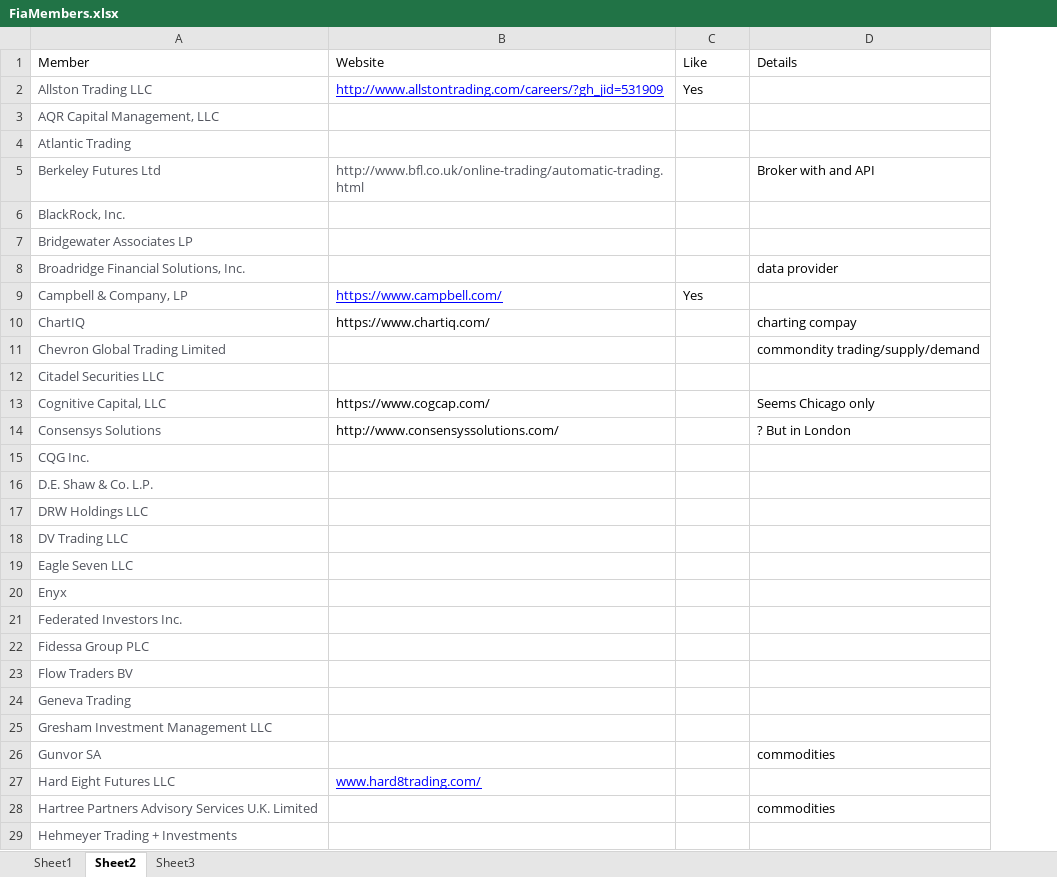
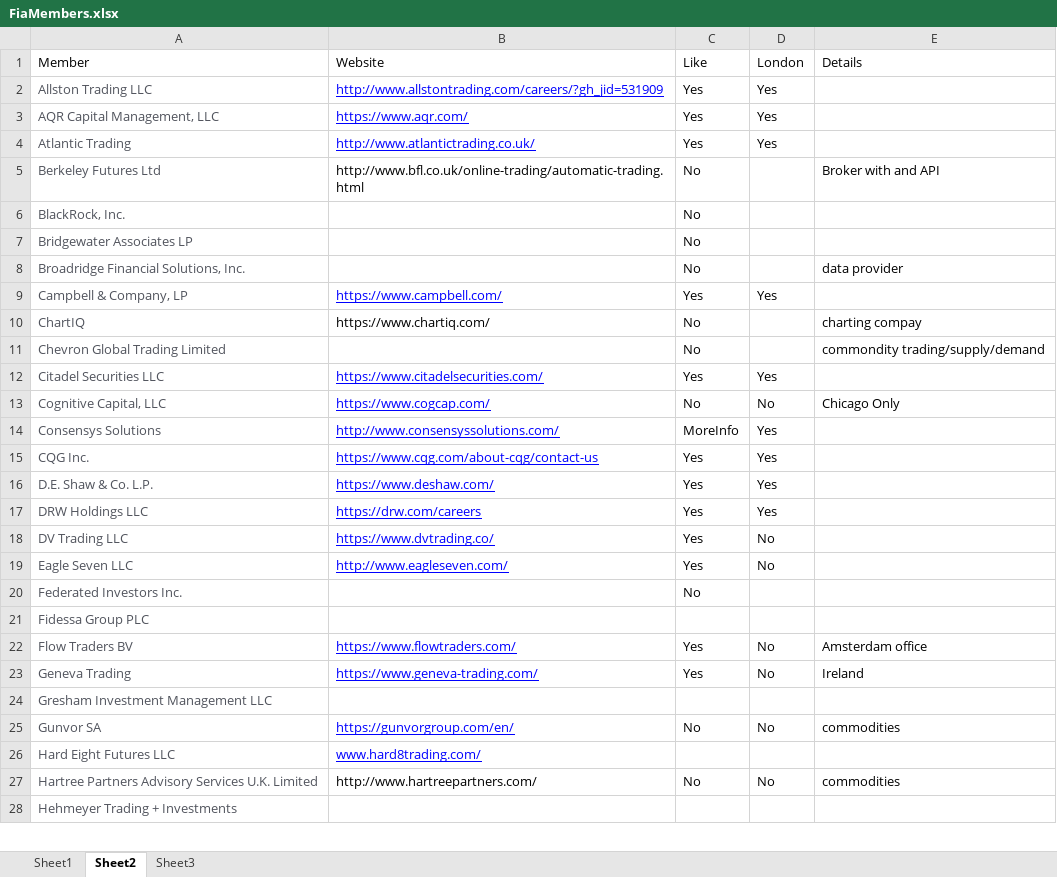
Before and after one commit to RDKCH/XY, an Excel workbook: FiaMembers.xlsx, sheet Sheet2, drawn as a sheet; only a part is shown; values as stored, in another font and other column widths than the file's, no borders; charts and pictures and table styles not drawn; removed rows and columns are numbered as before the commit, all else as after; the diff covers the shown part only; the diff names each change by its address in the sheet, - before the commit and + after, or states it on an @@ line.

Commit message:
Add files via upload

```diff
--- a/FiaMembers.xlsx (sheet Sheet2)
+++ b/FiaMembers.xlsx (sheet Sheet2)
+column D (London), rows 2-27: Yes | Yes | Yes |  |  |  |  | Yes |  |  | Yes | No | Yes | Yes | Yes | Yes | No | No |  |  | No | No |  | No |  | No
-B3 (Website): (empty)
+B3 (Website): https://www.aqr.com/
-C3:C4 (Like): (empty)
+C3:C4 (Like): Yes
-B4 (Website): (empty)
+B4 (Website): http://www.atlantictrading.co.uk/
-B5 text colour: #51545D
+B5 text colour: black
-C5:C8 (Like): (empty)
+C5:C8 (Like): No
-C10:C11 (Like): (empty)
+C10:C11 (Like): No
-B12 (Website): (empty)
+B12 (Website): https://www.citadelsecurities.com/
-C12 (Like): (empty)
+C12 (Like): Yes
@@ B13:B14 underline: off → on, text colour: black → #0000FF @@
-C13 (Like): (empty)
+C13 (Like): No
-E13 (Details): Seems Chicago only
+E13 (Details): Chicago Only
-C14 (Like): (empty)
+C14 (Like): MoreInfo
-E14 (Details): ? But in London
+E14 (Details): (empty)
-B15 (Website): (empty)
+B15 (Website): https://www.cqg.com/about-cqg/contact-us
-C15:C19 (Like): (empty)
+C15:C19 (Like): Yes
-B16 (Website): (empty)
+B16 (Website): https://www.deshaw.com/
-B17 (Website): (empty)
+B17 (Website): https://drw.com/careers
-B18 (Website): (empty)
+B18 (Website): https://www.dvtrading.co/
-B19 (Website): (empty)
+B19 (Website): http://www.eagleseven.com/
-row 20: Enyx
-C20 (Like): (empty)
+C20 (Like): No
-B22 (Website): (empty)
+B22 (Website): https://www.flowtraders.com/
-C22:C23 (Like): (empty)
+C22:C23 (Like): Yes
-E22 (Details): (empty)
+E22 (Details): Amsterdam office
-B23 (Website): (empty)
+B23 (Website): https://www.geneva-trading.com/
-E23 (Details): (empty)
+E23 (Details): Ireland
-B25 (Website): (empty)
+B25 (Website): https://gunvorgroup.com/en/
-C25 (Like): (empty)
+C25 (Like): No
-B27 (Website): (empty)
+B27 (Website): http://www.hartreepartners.com/
-C27 (Like): (empty)
+C27 (Like): No
```
Also changed, not shown: 67 edited cells elsewhere in this sheet, charts or pictures.
